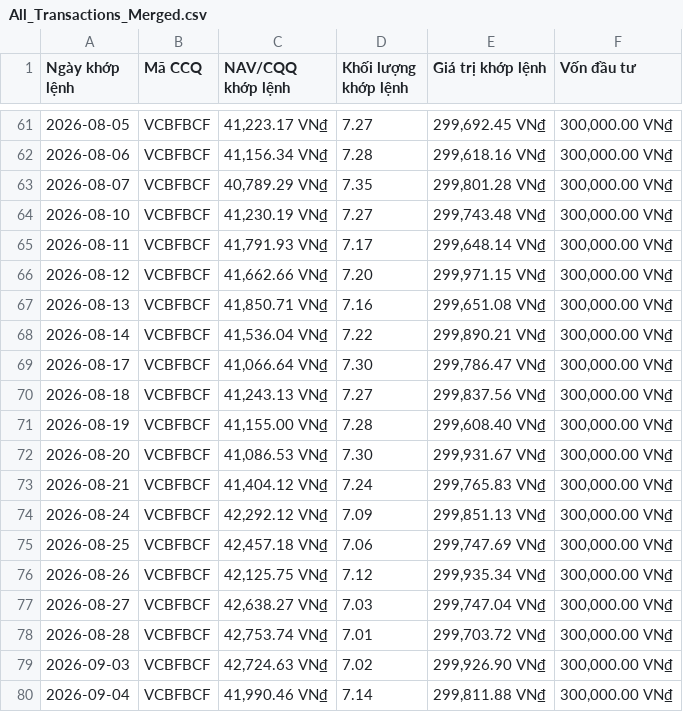
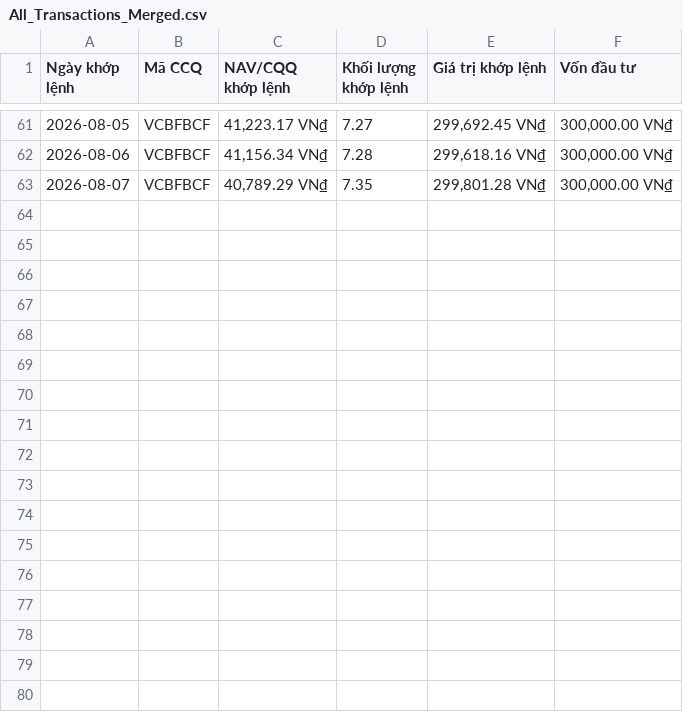
Before and after one commit to congdanh0101/vietnamese-fund-nav-tracker, a CSV file: data_trans/All_Transactions_Merged.csv, drawn as a sheet; only a part is shown, gaps mark what is left out.

```diff
--- a/data_trans/All_Transactions_Merged.csv
+++ b/data_trans/All_Transactions_Merged.csv
@@ -63,18 +63 @@ Ngày khớp lệnh,Mã CCQ,NAV/CQQ khớp lệnh,Khối lượng khớp lệnh,
 2026-08-07,VCBFBCF,"40,789.29 VN₫",7.35,"299,801.28 VN₫","300,000.00 VN₫"
-2026-08-10,VCBFBCF,"41,230.19 VN₫",7.27,"299,743.48 VN₫","300,000.00 VN₫"
-2026-08-11,VCBFBCF,"41,791.93 VN₫",7.17,"299,648.14 VN₫","300,000.00 VN₫"
-2026-08-12,VCBFBCF,"41,662.66 VN₫",7.20,"299,971.15 VN₫","300,000.00 VN₫"
-2026-08-13,VCBFBCF,"41,850.71 VN₫",7.16,"299,651.08 VN₫","300,000.00 VN₫"
-2026-08-14,VCBFBCF,"41,536.04 VN₫",7.22,"299,890.21 VN₫","300,000.00 VN₫"
-2026-08-17,VCBFBCF,"41,066.64 VN₫",7.30,"299,786.47 VN₫","300,000.00 VN₫"
-2026-08-18,VCBFBCF,"41,243.13 VN₫",7.27,"299,837.56 VN₫","300,000.00 VN₫"
-2026-08-19,VCBFBCF,"41,155.00 VN₫",7.28,"299,608.40 VN₫","300,000.00 VN₫"
-2026-08-20,VCBFBCF,"41,086.53 VN₫",7.30,"299,931.67 VN₫","300,000.00 VN₫"
-2026-08-21,VCBFBCF,"41,404.12 VN₫",7.24,"299,765.83 VN₫","300,000.00 VN₫"
-2026-08-24,VCBFBCF,"42,292.12 VN₫",7.09,"299,851.13 VN₫","300,000.00 VN₫"
-2026-08-25,VCBFBCF,"42,457.18 VN₫",7.06,"299,747.69 VN₫","300,000.00 VN₫"
-2026-08-26,VCBFBCF,"42,125.75 VN₫",7.12,"299,935.34 VN₫","300,000.00 VN₫"
-2026-08-27,VCBFBCF,"42,638.27 VN₫",7.03,"299,747.04 VN₫","300,000.00 VN₫"
-2026-08-28,VCBFBCF,"42,753.74 VN₫",7.01,"299,703.72 VN₫","300,000.00 VN₫"
-2026-09-03,VCBFBCF,"42,724.63 VN₫",7.02,"299,926.90 VN₫","300,000.00 VN₫"
-2026-09-04,VCBFBCF,"41,990.46 VN₫",7.14,"299,811.88 VN₫","300,000.00 VN₫"
```
Also changed, not shown: data_trans/VCBFBCF_transaction.csv, total_asset.csv, 5 other files.
